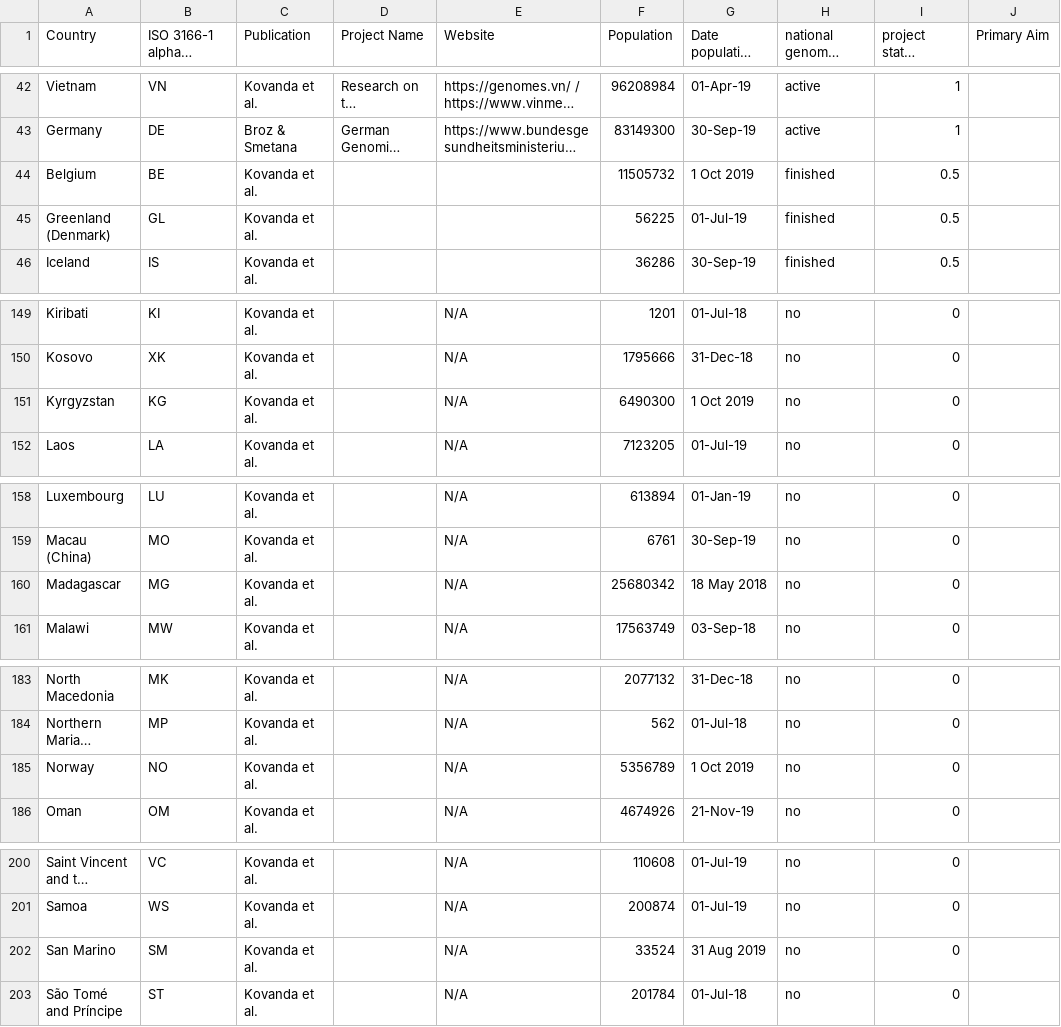
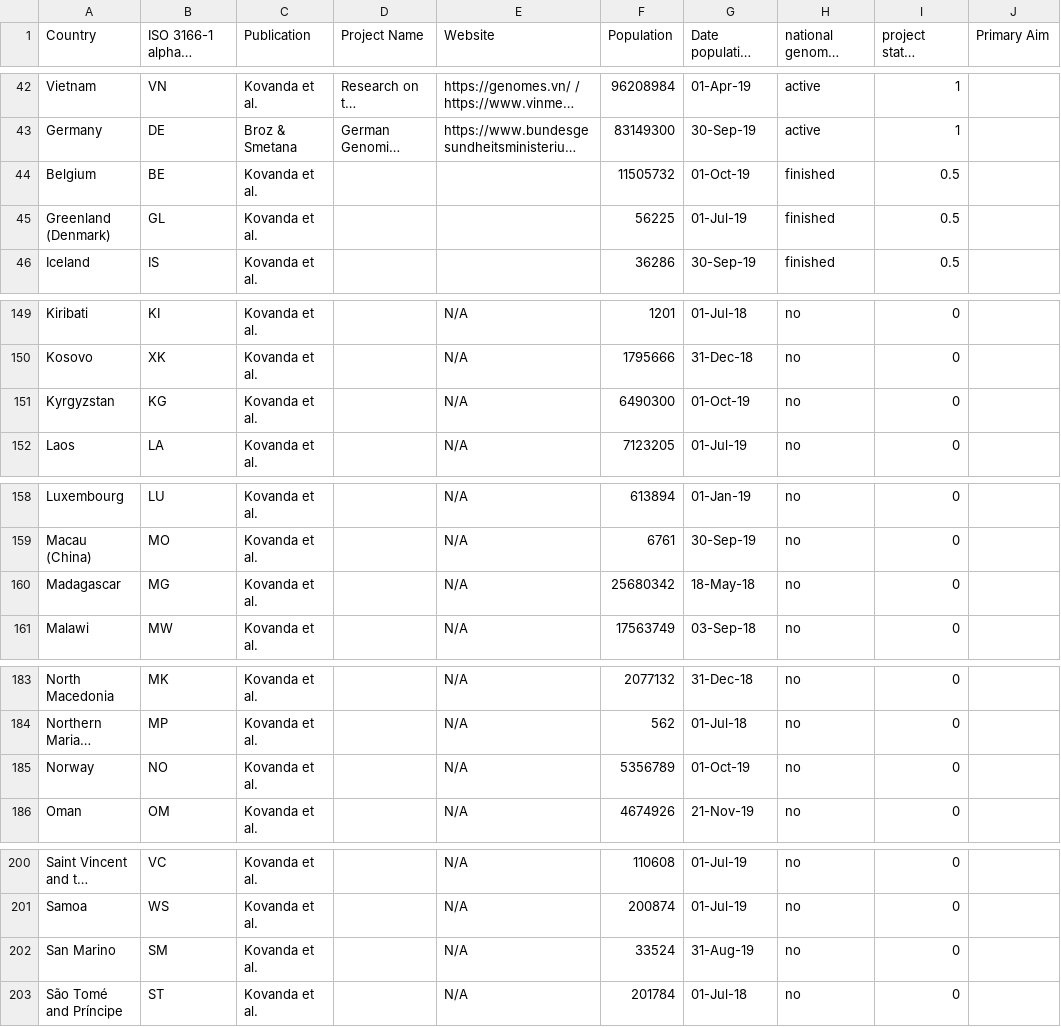
Before and after one commit to ecrum19/GenomeSharingPaper_Webpage, a CSV file: National_Initiatives_Figure_Data.csv, drawn as a sheet; only a part is shown, gaps mark what is left out; long unchanged cells end in …; the diff covers the shown part only; the diff names each change by its address in the sheet, - before the commit and + after, or states it on an @@ line.

```diff
--- a/National_Initiatives_Figure_Data.csv
+++ b/National_Initiatives_Figure_Data.csv
-G44 (Date population info): 1 Oct 2019
+G44 (Date population info): 01-Oct-19
-G151 (Date population info): 1 Oct 2019
+G151 (Date population info): 01-Oct-19
-G160 (Date population info): 18 May 2018
+G160 (Date population info): 18-May-18
-G185 (Date population info): 1 Oct 2019
+G185 (Date population info): 01-Oct-19
-G202 (Date population info): 31 Aug 2019
+G202 (Date population info): 31-Aug-19
```
Also changed, not shown: 10 edited cells elsewhere in this file, GenomeInitiativeCountries.csv, 1 other file.
